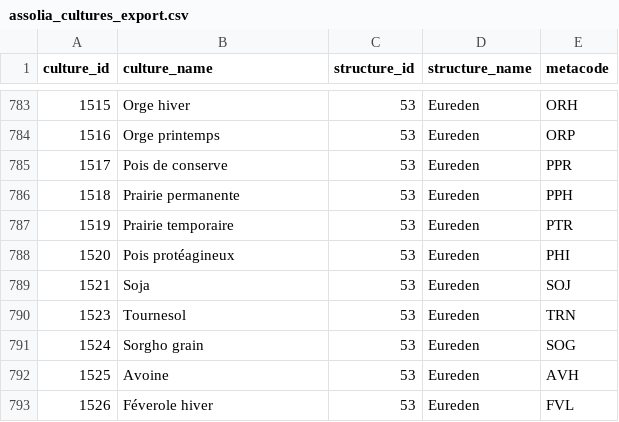
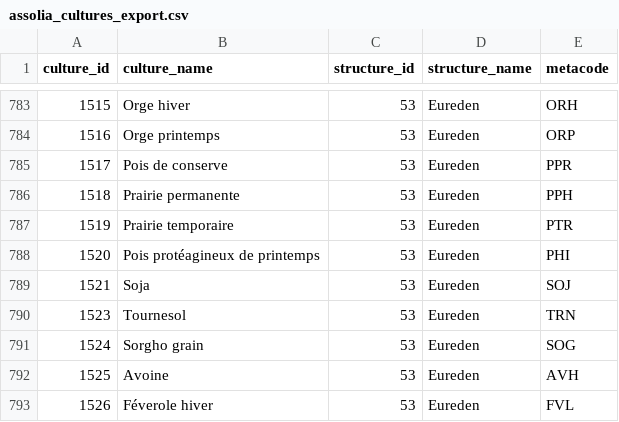
Before and after one commit to mathistrunet/FarmPotential, a CSV file: data/assolia_cultures_export.csv, drawn as a sheet; only a part is shown, gaps mark what is left out; the diff covers the shown part only.

```diff
--- a/data/assolia_cultures_export.csv
+++ b/data/assolia_cultures_export.csv
@@ -787,3 +787,3 @@
 "1519";"Prairie temporaire";"53";"Eureden";"PTR"
-"1520";"Pois protéagineux";"53";"Eureden";"PHI"
+"1520";"Pois protéagineux de printemps";"53";"Eureden";"PHI"
 "1521";"Soja";"53";"Eureden";"SOJ"
```
Also changed, not shown: 13 added rows, 2 removed rows and 1 edited cell elsewhere in this file, 1 other file.
